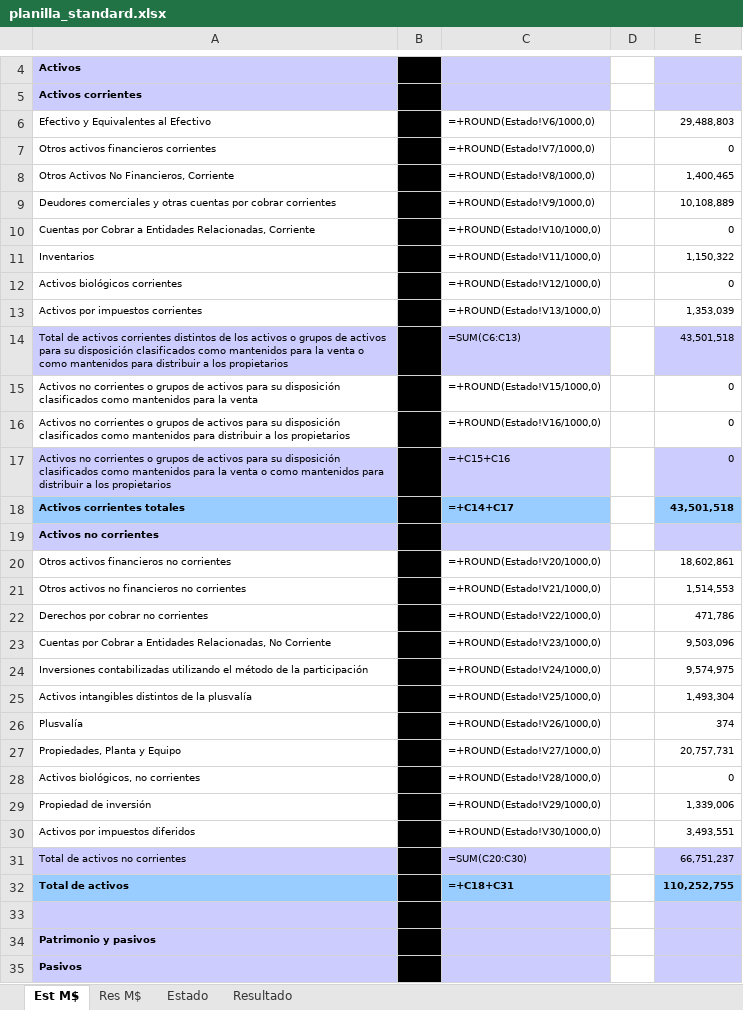
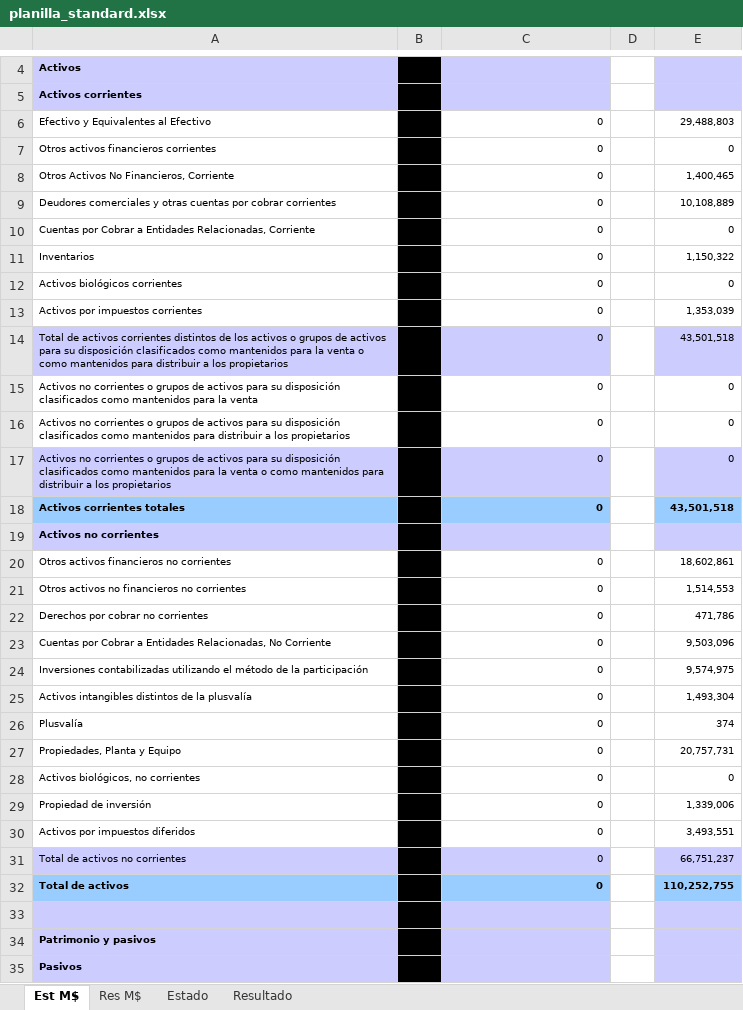
Before and after one commit to FelipeSMV/PMJF, an Excel workbook: recursos/planilla_standard.xlsx, sheet Est M$, drawn as a sheet; only a part is shown, gaps mark what is left out; values as stored, in another font and other column widths than the file's, no borders; formulas without a stored value are shown as written; the diff covers the shown part only; the diff names each change by its address in the sheet, - before the commit and + after, or states it on an @@ line.

```diff
--- a/recursos/planilla_standard.xlsx (sheet Est M$)
+++ b/recursos/planilla_standard.xlsx (sheet Est M$)
-C6: =+ROUND(Estado!V6/1000,0)
+C6: 0
-C7: =+ROUND(Estado!V7/1000,0)
+C7: 0
-C8: =+ROUND(Estado!V8/1000,0)
+C8: 0
-C9: =+ROUND(Estado!V9/1000,0)
+C9: 0
-C10: =+ROUND(Estado!V10/1000,0)
+C10: 0
-C11: =+ROUND(Estado!V11/1000,0)
+C11: 0
-C12: =+ROUND(Estado!V12/1000,0)
+C12: 0
-C13: =+ROUND(Estado!V13/1000,0)
+C13: 0
-C14: =SUM(C6:C13)
+C14: 0
-C15: =+ROUND(Estado!V15/1000,0)
+C15: 0
-C16: =+ROUND(Estado!V16/1000,0)
+C16: 0
-C17: =+C15+C16
+C17: 0
-C18: =+C14+C17
+C18: 0
-C20: =+ROUND(Estado!V20/1000,0)
+C20: 0
-C21: =+ROUND(Estado!V21/1000,0)
+C21: 0
-C22: =+ROUND(Estado!V22/1000,0)
+C22: 0
-C23: =+ROUND(Estado!V23/1000,0)
+C23: 0
-C24: =+ROUND(Estado!V24/1000,0)
+C24: 0
-C25: =+ROUND(Estado!V25/1000,0)
+C25: 0
-C26: =+ROUND(Estado!V26/1000,0)
+C26: 0
-C27: =+ROUND(Estado!V27/1000,0)
+C27: 0
-C28: =+ROUND(Estado!V28/1000,0)
+C28: 0
-C29: =+ROUND(Estado!V29/1000,0)
+C29: 0
-C30: =+ROUND(Estado!V30/1000,0)
+C30: 0
-C31: =SUM(C20:C30)
+C31: 0
-C32: =+C18+C31
+C32: 0
```
Also changed, not shown: 30 edited cells elsewhere in this sheet, sheet Estado, sheet Resultado, sheet Res M$, formulas that keep their value, hidden cells.
